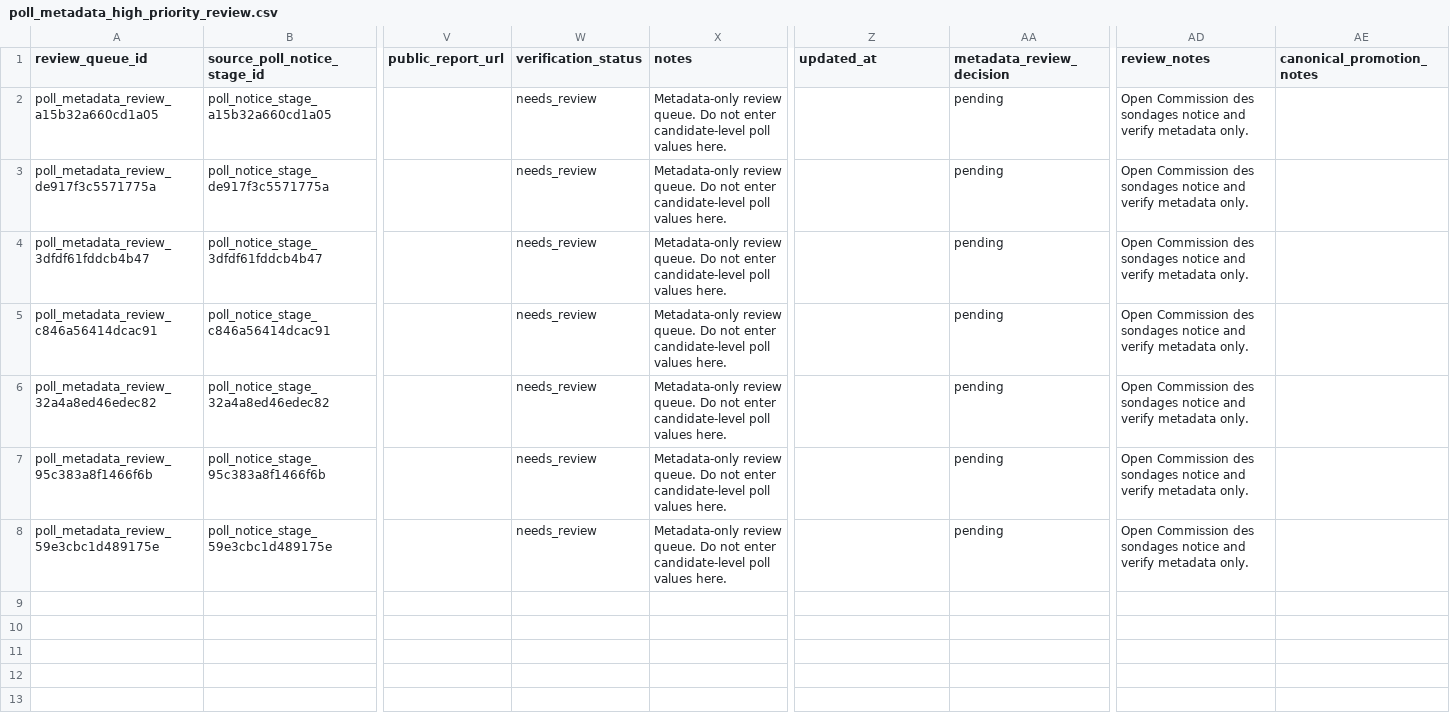
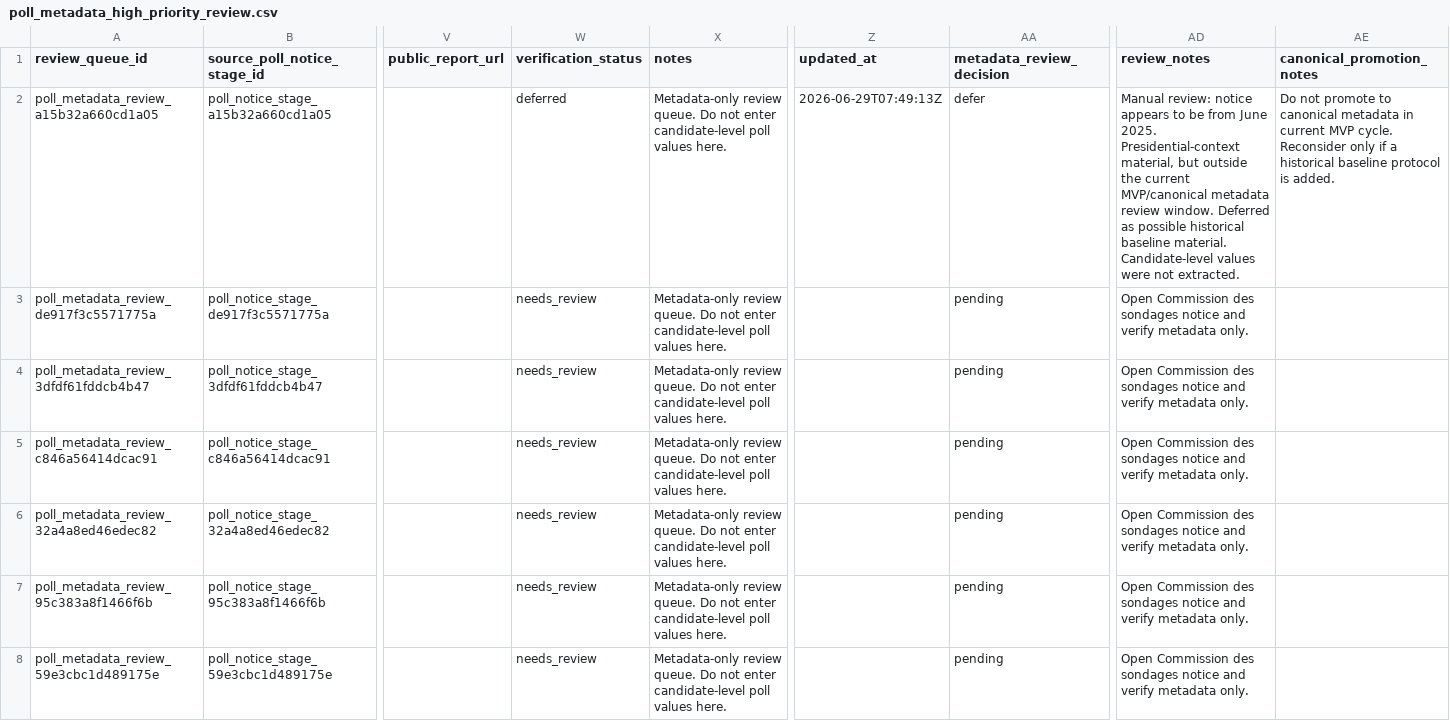
Before and after one commit to openeventbits/france-2027-election-data, a CSV file: staging/poll_metadata_high_priority_review.csv, drawn as a sheet; only a part is shown, gaps mark what is left out; the diff names each change by its address in the sheet, - before the commit and + after, or states it on an @@ line.

Commit message:
Defer historical poll metadata notice

```diff
--- a/staging/poll_metadata_high_priority_review.csv
+++ b/staging/poll_metadata_high_priority_review.csv
-W2 (verification_status): needs_review
+W2 (verification_status): deferred
-Z2 (updated_at): (empty)
+Z2 (updated_at): 2026-06-29T07:49:13Z
-AA2 (metadata_review_decision): pending
+AA2 (metadata_review_decision): defer
-AD2 (review_notes): Open Commission des sondages notice and verify metadata only.
+AD2 (review_notes): Manual review: notice appears to be from June 2025. Presidential-context material, but outside the current MVP/canonical metadata review window. Deferred as possible historical baseline material. Candidate-level values were not extracted.
-AE2 (canonical_promotion_notes): (empty)
+AE2 (canonical_promotion_notes): Do not promote to canonical metadata in current MVP cycle. Reconsider only if a historical baseline protocol is added.
```
Also changed, not shown: 2 other files.
